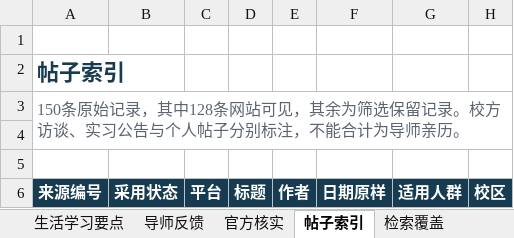
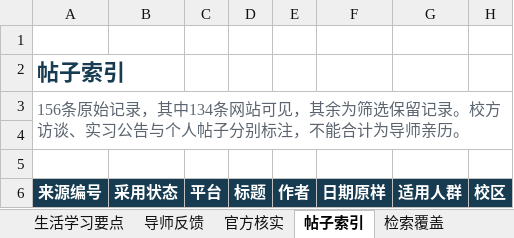
Before and after one commit to Nishino0525Nanase/nau-mpacc-guide, an Excel workbook: dist/downloads/evidence-index.xlsx, sheet 帖子索引, drawn as a sheet; only a part is shown; values as stored, in another font and other column widths than the file's, no borders; table styles not drawn; the diff covers the shown part only; the diff names each change by its address in the sheet, - before the commit and + after, or states it on an @@ line.

```diff
--- a/dist/downloads/evidence-index.xlsx (sheet 帖子索引)
+++ b/dist/downloads/evidence-index.xlsx (sheet 帖子索引)
-A3 (来源编号): 150条原始记录，其中128条网站可…
+A3 (来源编号): 156条原始记录，其中134条网站可…
```
Also changed, not shown: 6 added rows elsewhere in this sheet, sheet 完整来源目录, sheet 官方核实, sheet 学生公开去向, 36 other files.
